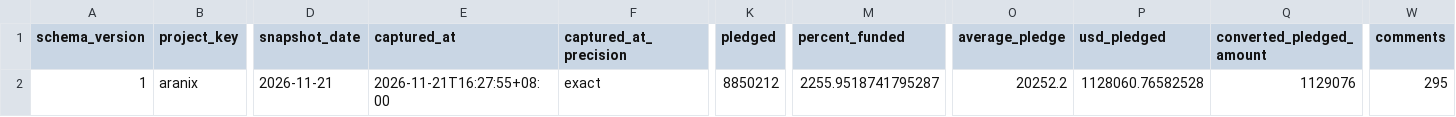
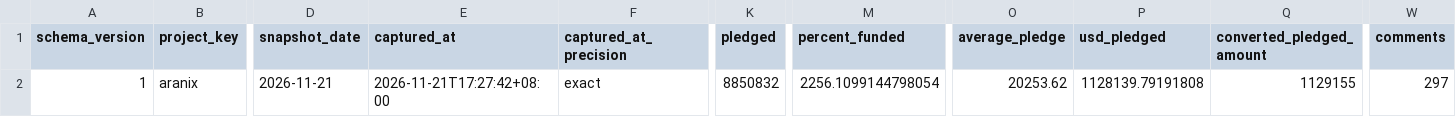
Before and after one commit to airseekers/kickstarter-dashboard, a CSV file: data/aranix/latest.csv, drawn as a sheet; only a part is shown, gaps mark what is left out; the diff names each change by its address in the sheet, - before the commit and + after, or states it on an @@ line.

```diff
--- a/data/aranix/latest.csv
+++ b/data/aranix/latest.csv
-E2 (captured_at): 2026-11-21T16:27:55+08:00
+E2 (captured_at): 2026-11-21T17:27:42+08:00
-K2 (pledged): 8850212
+K2 (pledged): 8850832
-M2 (percent_funded): 2255.9518741795287
+M2 (percent_funded): 2256.1099144798054
-O2 (average_pledge): 20252.2
+O2 (average_pledge): 20253.62
-P2 (usd_pledged): 1128060.76582528
+P2 (usd_pledged): 1128139.79191808
-Q2 (converted_pledged_amount): 1129076
+Q2 (converted_pledged_amount): 1129155
-W2 (comments): 295
+W2 (comments): 297
```
Also changed, not shown: 9 other files.
